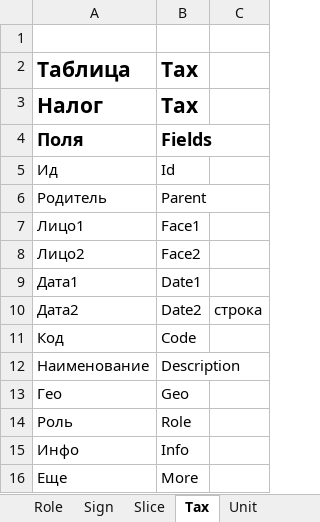
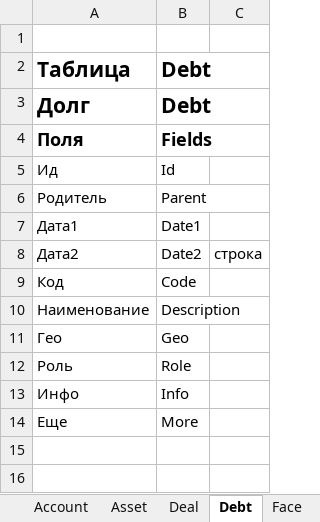
Before and after one commit to KursakovSA/AccBase, an Excel workbook: WB_Specification.xlsx, sheet Debt, drawn as a sheet; values as stored, in another font and other column widths than the file's, no borders; removed rows and columns are numbered as before the commit, all else as after; the diff names each change by its address in the sheet, - before the commit and + after, or states it on an @@ line.

```diff
--- a/WB_Specification.xlsx (sheet Debt)
+++ b/WB_Specification.xlsx (sheet Debt)
-sheet tab: Tax
+sheet tab: Debt
-B2: Tax
+B2: Debt
-row 3: Налог | Tax
+row 3: Долг | Debt
-row 7: Лицо1 | Face1
-row 8: Лицо2 | Face2
```
Also changed, not shown: sheet Workbook, sheet Process, sheet Asset, sheet Price, sheet Face, sheet Unit, 2 more sheets, other sheet tabs.
